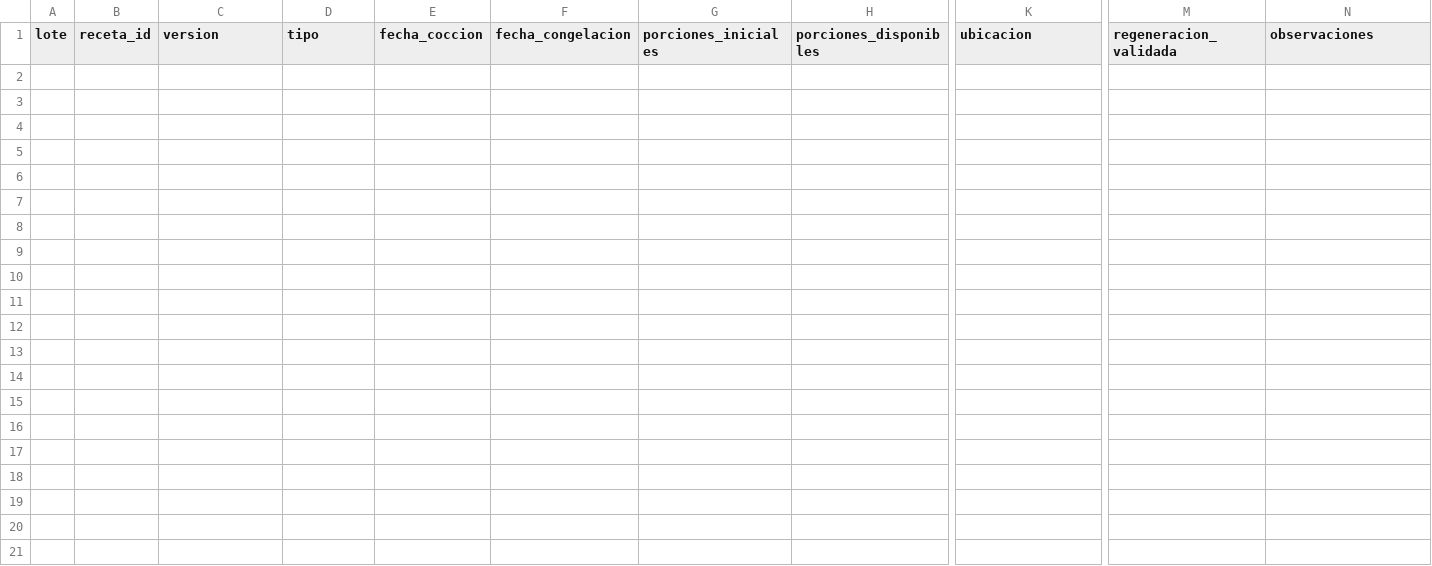
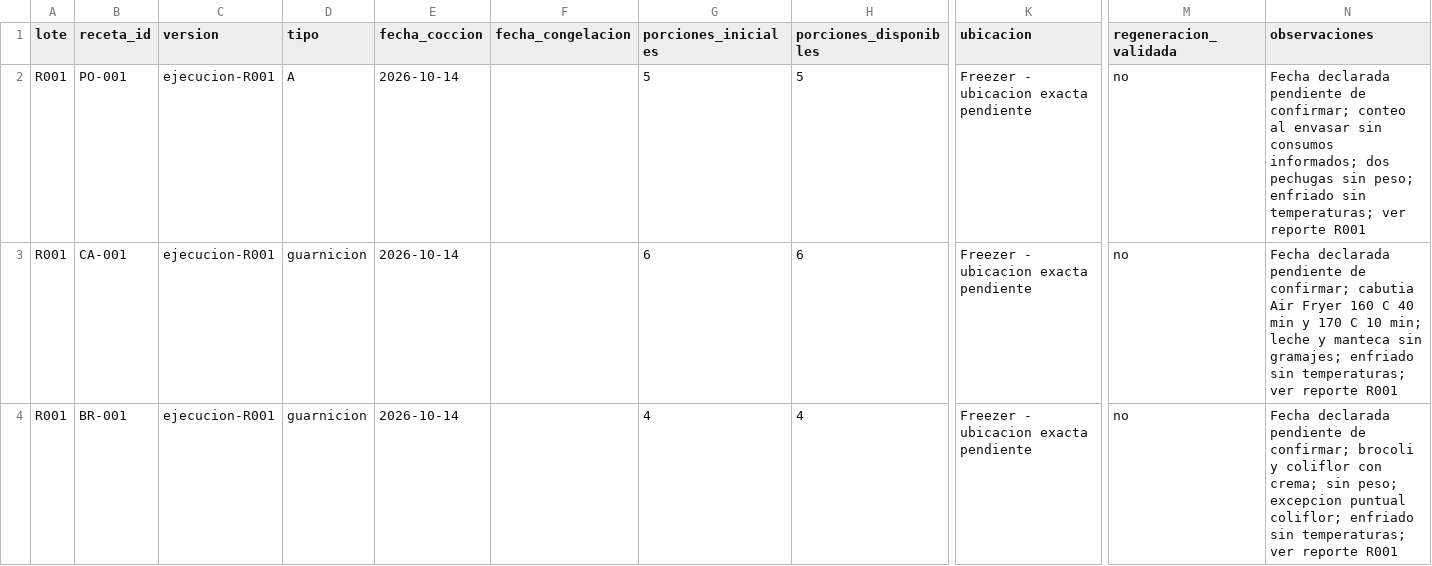
Before and after one commit to EWECORP/COCINAR-IA, a CSV file: registros/inventario.csv, drawn as a sheet; only a part is shown, gaps mark what is left out; rows hold the shown columns only; the diff names each change by its address in the sheet, - before the commit and + after, or states it on an @@ line.

```diff
--- a/registros/inventario.csv
+++ b/registros/inventario.csv
+row 2: R001 | PO-001 | ejecucion-R001 | A | 2026-10-14 |  | 5 | 5 | Freezer - ubicacion exacta pendiente | no | Fecha declarada pendiente de confirmar; conteo al envasar sin consumos informados; dos pechugas sin peso; enfriado sin temperaturas; ver reporte R001
+row 3: R001 | CA-001 | ejecucion-R001 | guarnicion | 2026-10-14 |  | 6 | 6 | Freezer - ubicacion exacta pendiente | no | Fecha declarada pendiente de confirmar; cabutia Air Fryer 160 C 40 min y 170 C 10 min; leche y manteca sin gramajes; enfriado sin temperaturas; ver reporte R001
+row 4: R001 | BR-001 | ejecucion-R001 | guarnicion | 2026-10-14 |  | 4 | 4 | Freezer - ubicacion exacta pendiente | no | Fecha declarada pendiente de confirmar; brocoli y coliflor con crema; sin peso; excepcion puntual coliflor; enfriado sin temperaturas; ver reporte R001
```
Also changed, not shown: 9 other files.
